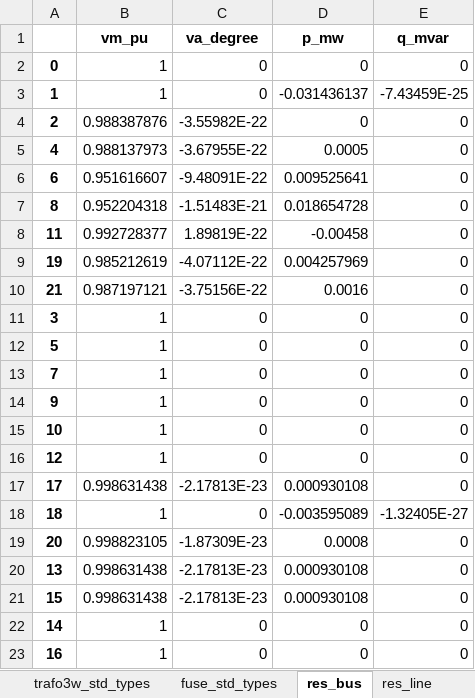
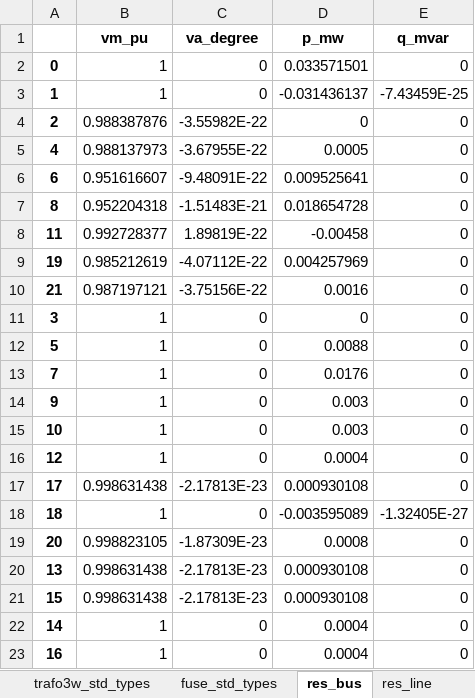
Before and after one commit to SHIFT2DC/dc_design_tool, an Excel workbook: Sized_network_result_1.xlsx, sheet res_bus, drawn as a sheet; values as stored, in another font and other column widths than the file's, no borders; the diff names each change by its address in the sheet, - before the commit and + after, or states it on an @@ line.

```diff
--- a/Sized_network_result_1.xlsx (sheet res_bus)
+++ b/Sized_network_result_1.xlsx (sheet res_bus)
-D2 (p_mw): 0
+D2 (p_mw): 0.033571501
-D12 (p_mw): 0
+D12 (p_mw): 0.0088
-D13 (p_mw): 0
+D13 (p_mw): 0.0176
-D14:D15 (p_mw): 0
+D14:D15 (p_mw): 0.003
-D16 (p_mw): 0
+D16 (p_mw): 0.0004
-D22:D23 (p_mw): 0
+D22:D23 (p_mw): 0.0004
```
Also changed, not shown: Sized_network_result_2.xlsx, Sized_network_result_3.xlsx, 8 other files.
